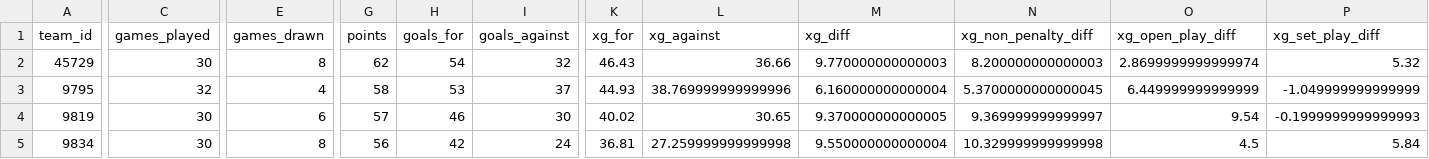
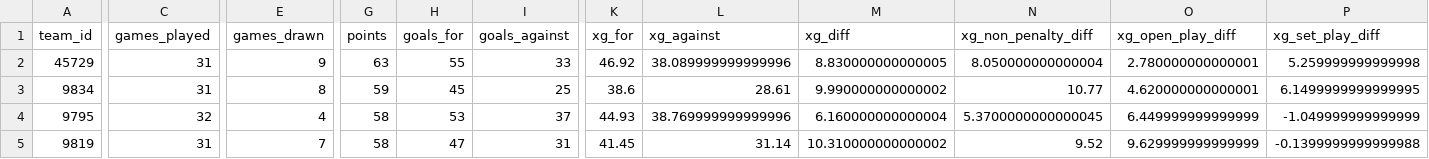
Before and after one commit to johnknightstats/johnknightstats.github.io, a CSV file: docs/dashboards/pl-table/league_two_table_current_season.csv, drawn as a sheet; only a part is shown, gaps mark what is left out; removed rows and columns are numbered as before the commit, all else as after; rows hold the shown columns only; the diff covers the shown part only; the diff names each change by its address in the sheet, - before the commit and + after, or states it on an @@ line.

Commit message:
Refresh dashboards

```diff
--- a/docs/dashboards/pl-table/league_two_table_current_season.csv
+++ b/docs/dashboards/pl-table/league_two_table_current_season.csv
-C2 (games_played): 30
+C2 (games_played): 31
-E2 (games_drawn): 8
+E2 (games_drawn): 9
-G2 (points): 62
+G2 (points): 63
-H2 (goals_for): 54
+H2 (goals_for): 55
-I2 (goals_against): 32
+I2 (goals_against): 33
-K2 (xg_for): 46.43
+K2 (xg_for): 46.92
-L2 (xg_against): 36.66
+L2 (xg_against): 38.089999999999996
-M2 (xg_diff): 9.770000000000003
+M2 (xg_diff): 8.830000000000005
-N2 (xg_non_penalty_diff): 8.200000000000003
+N2 (xg_non_penalty_diff): 8.050000000000004
-O2 (xg_open_play_diff): 2.8699999999999974
+O2 (xg_open_play_diff): 2.780000000000001
-P2 (xg_set_play_diff): 5.32
+P2 (xg_set_play_diff): 5.259999999999998
+row 3: 9834 | 31 | 8 | 59 | 45 | 25 | 38.6 | 28.61 | 9.990000000000002 | 10.77 | 4.620000000000001 | 6.1499999999999995
-C5 (games_played): 30
+C5 (games_played): 31
-E5 (games_drawn): 6
+E5 (games_drawn): 7
-G5 (points): 57
+G5 (points): 58
-H5 (goals_for): 46
+H5 (goals_for): 47
-I5 (goals_against): 30
+I5 (goals_against): 31
-K5 (xg_for): 40.02
+K5 (xg_for): 41.45
-L5 (xg_against): 30.65
+L5 (xg_against): 31.14
-M5 (xg_diff): 9.370000000000005
+M5 (xg_diff): 10.310000000000002
-N5 (xg_non_penalty_diff): 9.369999999999997
+N5 (xg_non_penalty_diff): 9.52
-O5 (xg_open_play_diff): 9.54
+O5 (xg_open_play_diff): 9.629999999999999
-P5 (xg_set_play_diff): -0.1999999999999993
+P5 (xg_set_play_diff): -0.1399999999999988
-row 5: 9834 | 30 | 8 | 56 | 42 | 24 | 36.81 | 27.259999999999998 | 9.550000000000004 | 10.329999999999998 | 4.5 | 5.84
```
Also changed, not shown: 42 edited cells elsewhere in this file, docs/dashboards/pl-table/championship_table_current_season.csv, docs/dashboards/pl-table/laliga_table_current_season.csv, 15 other files.
